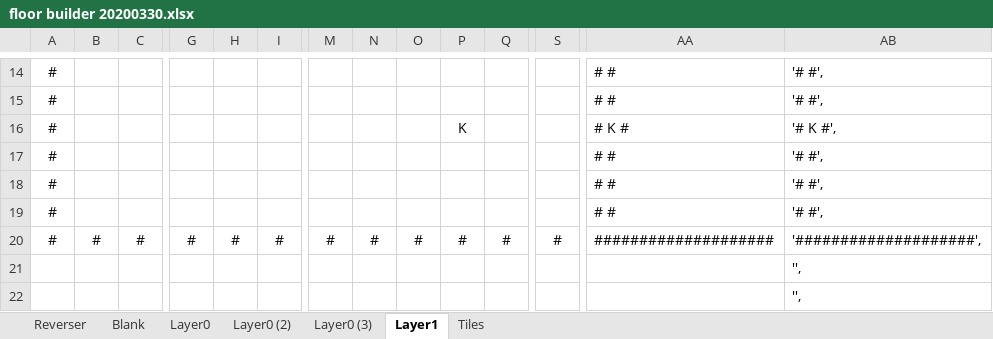
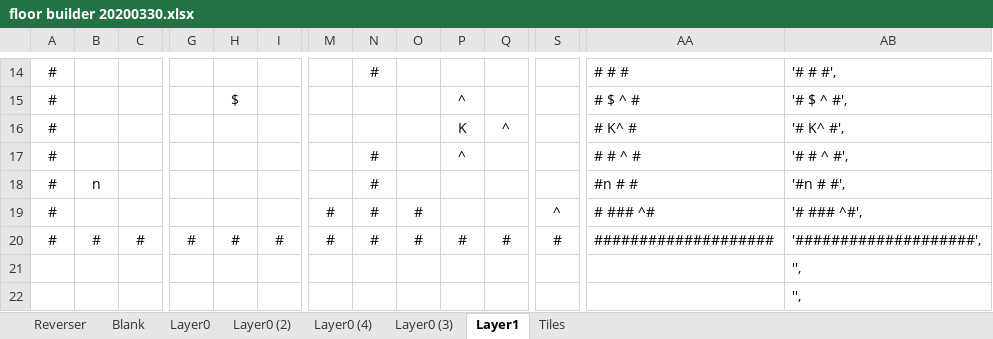
Before and after one commit to kwoolter/DarkWorld, an Excel workbook: darkworld/model/data/floor builder 20200330.xlsx, sheet Layer1, drawn as a sheet; only a part is shown, gaps mark what is left out; values as stored, in another font and other column widths than the file's, no borders; conditional formats not drawn; the diff covers the shown part only; the diff names each change by its address in the sheet, - before the commit and + after, or states it on an @@ line.

```diff
--- a/darkworld/model/data/floor builder 20200330.xlsx (sheet Layer1)
+++ b/darkworld/model/data/floor builder 20200330.xlsx (sheet Layer1)
+sheet tab: Layer0 (4)
-N14: (empty)
+N14: #
-AA14: # #
+AA14: # # #
-AB14: '# #',
+AB14: '# # #',
-H15: (empty)
+H15: $
-P15: (empty)
+P15: ^
-AA15: # #
+AA15: # $ ^ #
-AB15: '# #',
+AB15: '# $ ^ #',
-Q16: (empty)
+Q16: ^
-AA16: # K #
+AA16: # K^ #
-AB16: '# K #',
+AB16: '# K^ #',
-N17:N19: (empty)
+N17:N19: #
-P17: (empty)
+P17: ^
-AA17: # #
+AA17: # # ^ #
-AB17: '# #',
+AB17: '# # ^ #',
-B18: (empty)
+B18: n
-AA18: # #
+AA18: #n # #
-AB18: '# #',
+AB18: '#n # #',
-M19: (empty)
+M19: #
-O19: (empty)
+O19: #
-S19: (empty)
+S19: ^
-AA19: # #
+AA19: # ### ^#
-AB19: '# #',
+AB19: '# ### ^#',
```
Also changed, not shown: 7 added rows, 7 removed rows and 18 edited cells elsewhere in this sheet, sheet Layer0 (3), sheet Layer0, formulas that keep their value, 13 other files.
